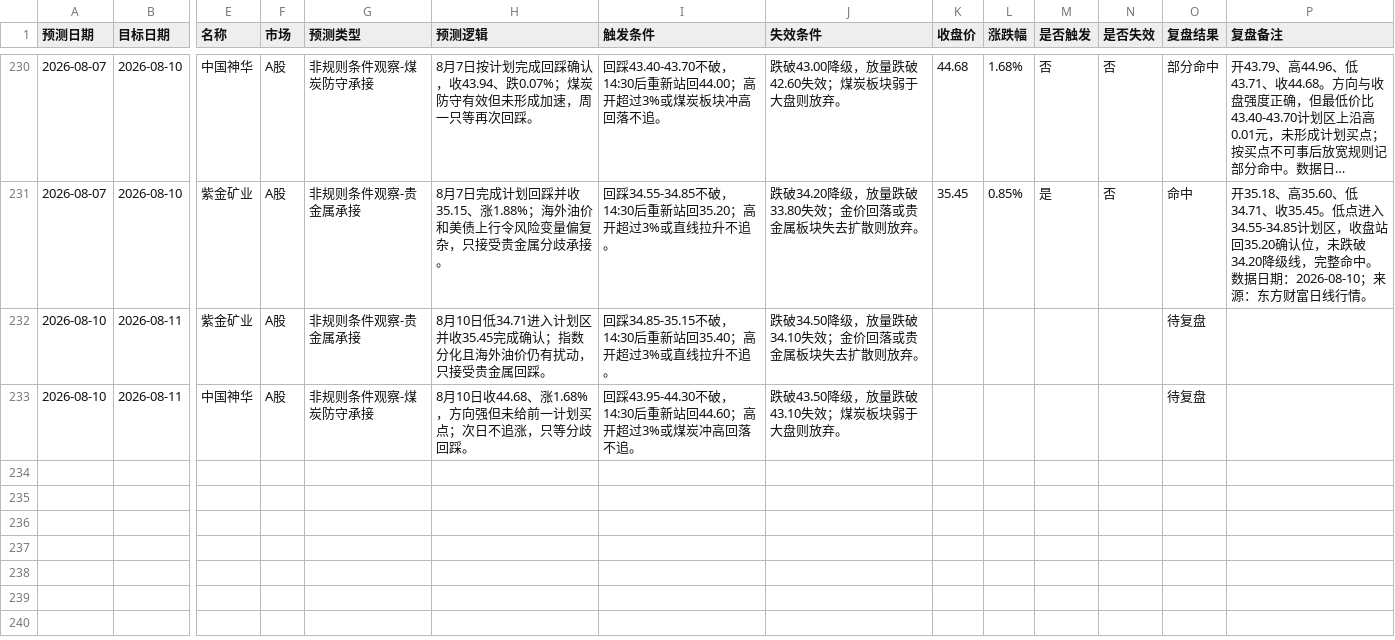
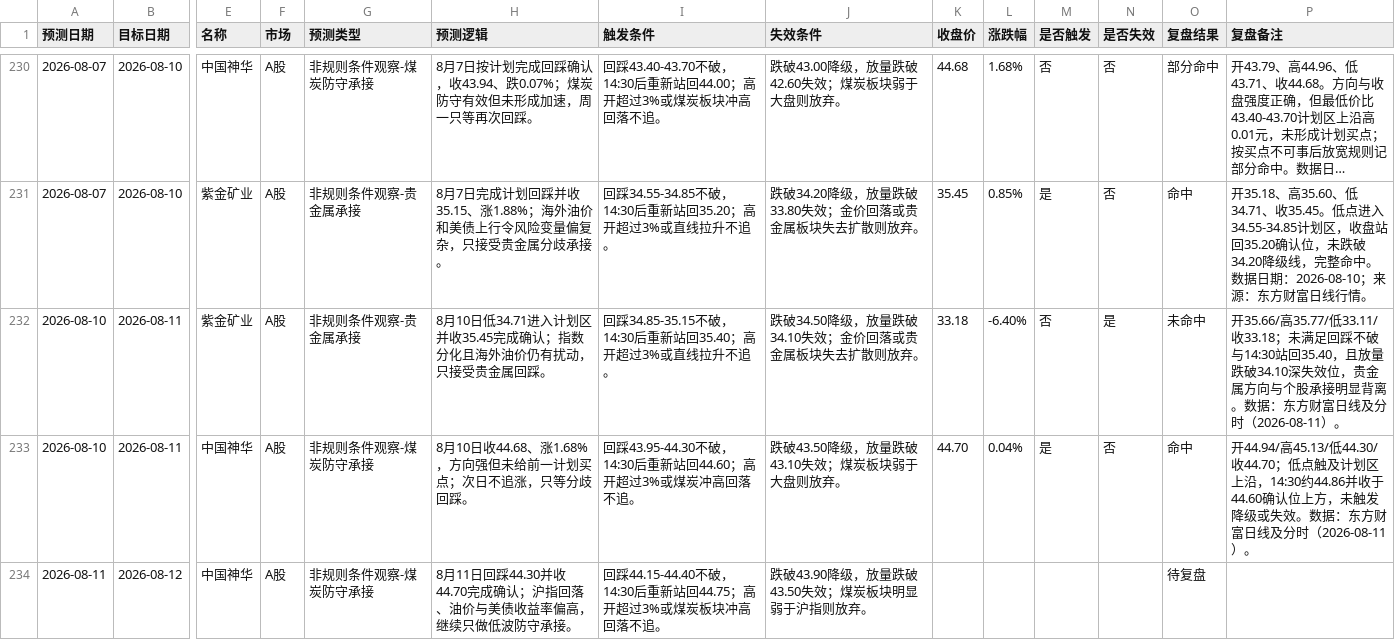
Before and after one commit to yuey4654-ux/stock, a CSV file: prediction_tracking/daily_predictions.csv, drawn as a sheet; only a part is shown, gaps mark what is left out; long unchanged cells end in …; rows hold the shown columns only; the diff names each change by its address in the sheet, - before the commit and + after, or states it on an @@ line.

```diff
--- a/prediction_tracking/daily_predictions.csv
+++ b/prediction_tracking/daily_predictions.csv
-K232 (收盘价): (empty)
+K232 (收盘价): 33.18
-L232 (涨跌幅): (empty)
+L232 (涨跌幅): -6.40%
-M232 (是否触发): (empty)
+M232 (是否触发): 否
-N232 (是否失效): (empty)
+N232 (是否失效): 是
-O232 (复盘结果): 待复盘
+O232 (复盘结果): 未命中
-P232 (复盘备注): (empty)
+P232 (复盘备注): 开35.66/高35.77/低33.11/收33.18；未满足回踩不破与14:30站回35.40，且放量跌破34.10深失效位，贵金属方向与个股承接明显背离。数据：东方财富日线及分时（2026-08-11）。
-K233 (收盘价): (empty)
+K233 (收盘价): 44.70
-L233 (涨跌幅): (empty)
+L233 (涨跌幅): 0.04%
-M233 (是否触发): (empty)
+M233 (是否触发): 是
-N233 (是否失效): (empty)
+N233 (是否失效): 否
-O233 (复盘结果): 待复盘
+O233 (复盘结果): 命中
-P233 (复盘备注): (empty)
+P233 (复盘备注): 开44.94/高45.13/低44.30/收44.70；低点触及计划区上沿，14:30约44.86并收于44.60确认位上方，未触发降级或失效。数据：东方财富日线及分时（2026-08-11）。
+row 234: 2026-08-11 | 2026-08-12 | 中国神华 | A股 | 非规则条件观察-煤炭防守承接 | 8月11日回踩44.30并收44.70完成确认；沪指回落、油价与美债收益率偏高，继续只做低波防守承接。 | 回踩44.15-44.40不破，14:30后重新站回44.75；高开超过3%或煤炭板块冲高回落不追。 | 跌破43.90降级，放量跌破43.50失效；煤炭板块明显弱于沪指则放弃。 |  |  |  |  | 待复盘
```
Also changed, not shown: prediction_tracking/daily_hot_stocks.csv, prediction_tracking/daily_review_summary.csv, 12 other files.
